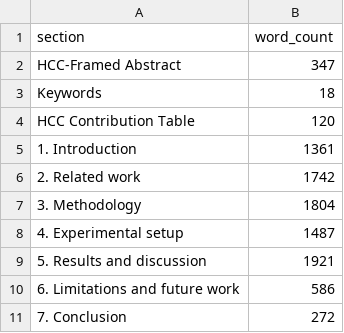
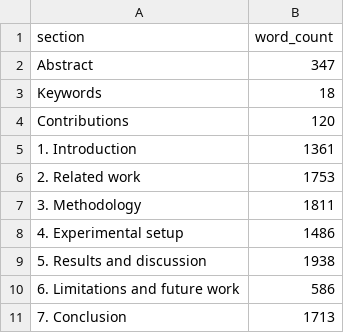
Before and after one commit to drsaikrishnathota1/trust-swarm-ai, a CSV file: docs/hcc_section_word_counts_v1.csv, drawn as a sheet.

```diff
--- a/docs/hcc_section_word_counts_v1.csv
+++ b/docs/hcc_section_word_counts_v1.csv
@@ -1,11 +1,11 @@
 section,word_count
-HCC-Framed Abstract,347
+Abstract,347
 Keywords,18
-HCC Contribution Table,120
+Contributions,120
 1. Introduction,1361
-2. Related work,1742
-3. Methodology,1804
-4. Experimental setup,1487
-5. Results and discussion,1921
+2. Related work,1753
+3. Methodology,1811
+4. Experimental setup,1486
+5. Results and discussion,1938
 6. Limitations and future work,586
-7. Conclusion,272
+7. Conclusion,1713
```
Also changed, not shown: 14 other files.
